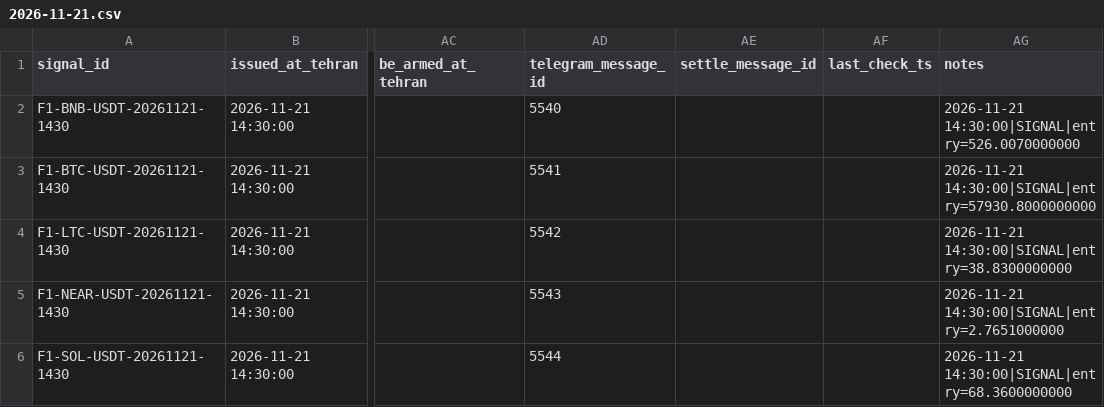
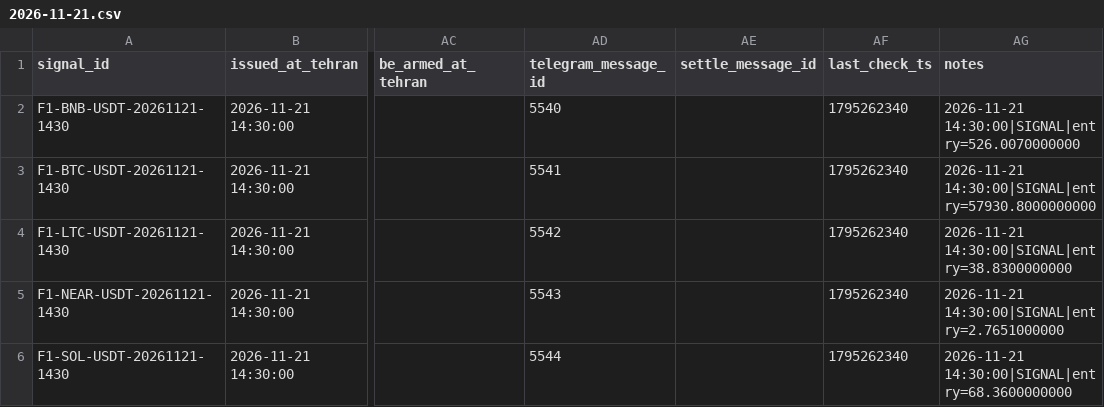
Before and after one commit to khosroabadiMehdi/PentaSignal, a CSV file: data/signals/2026-11-21.csv, drawn as a sheet; only a part is shown, gaps mark what is left out; the diff names each change by its address in the sheet, - before the commit and + after, or states it on an @@ line.

```diff
--- a/data/signals/2026-11-21.csv
+++ b/data/signals/2026-11-21.csv
-AF2:AF6 (last_check_ts): (empty)
+AF2:AF6 (last_check_ts): 1795262340
```
Also changed, not shown: 22 other files.
